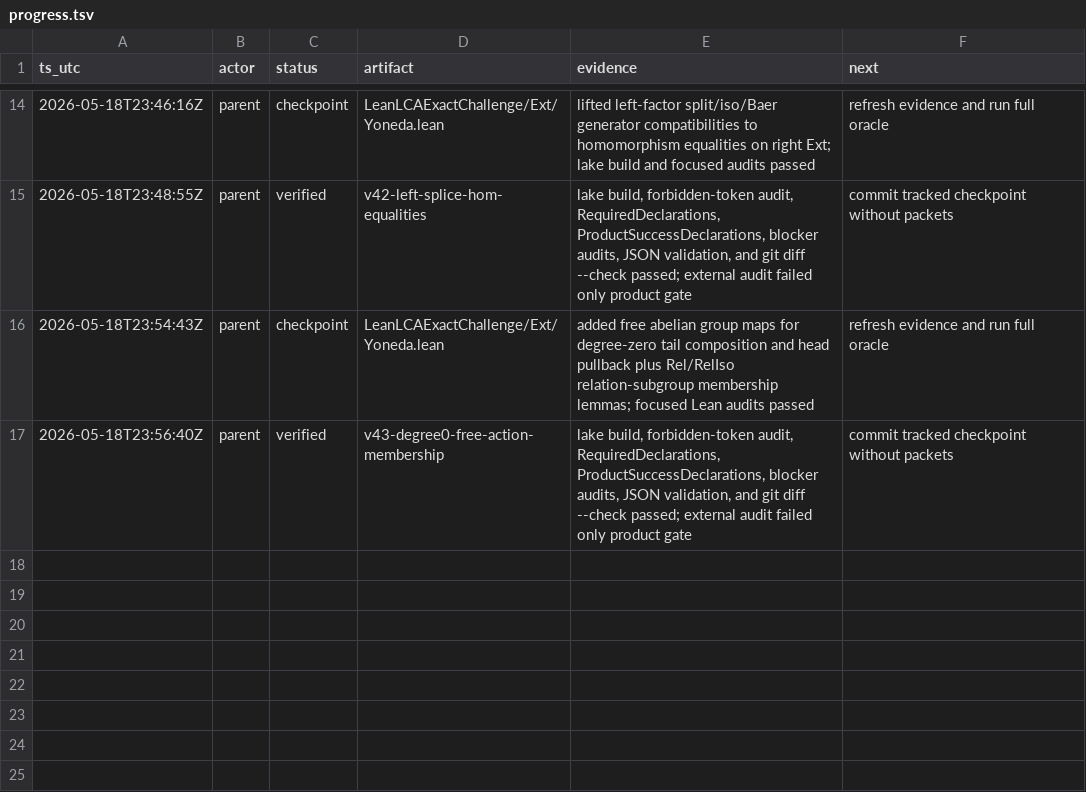
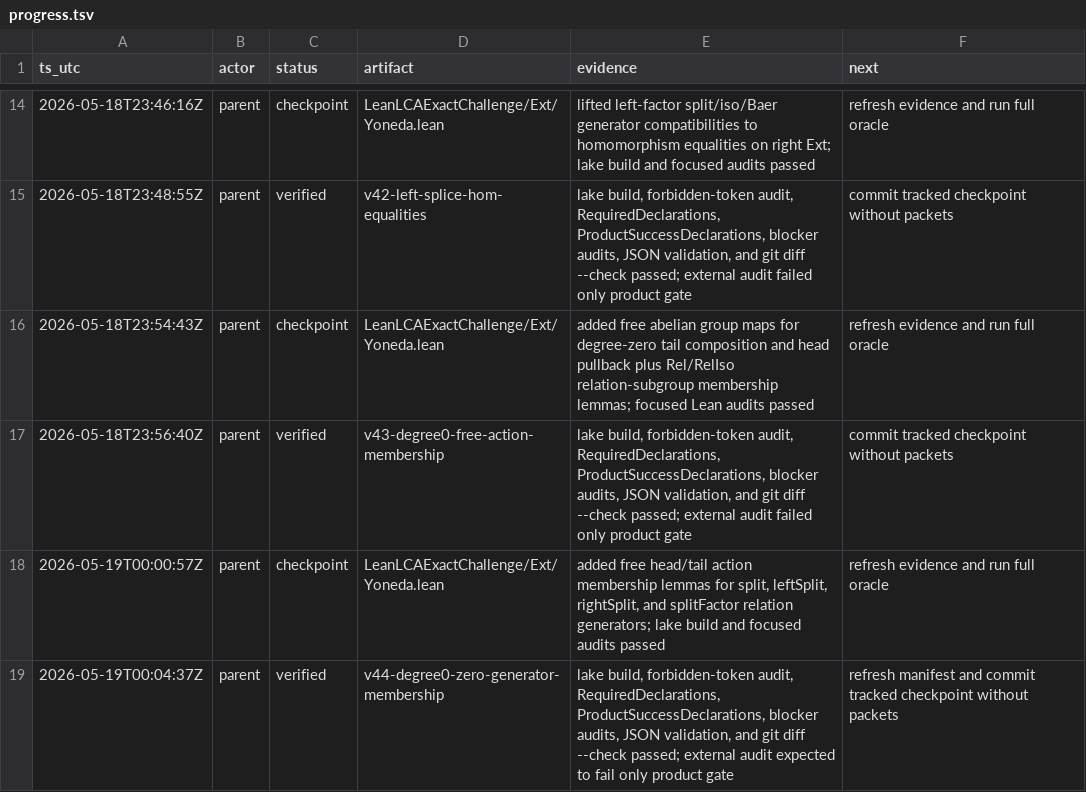
Before and after one commit to Rokurolize/lean-lca-exact-challenge-20260518, a TSV file: progress.tsv, drawn as a sheet; only a part is shown, gaps mark what is left out; the diff names each change by its address in the sheet, - before the commit and + after, or states it on an @@ line.

Commit message:
Add degree-zero zero-generator membership lemmas

```diff
--- a/progress.tsv
+++ b/progress.tsv
+row 18: 2026-05-19T00:00:57Z | parent | checkpoint | LeanLCAExactChallenge/Ext/Yoneda.lean | added free head/tail action membership lemmas for split, leftSplit, rightSplit, and splitFactor relation generators; lake build and focused audits passed | refresh evidence and run full oracle
+row 19: 2026-05-19T00:04:37Z | parent | verified | v44-degree0-zero-generator-membership | lake build, forbidden-token audit, RequiredDeclarations, ProductSuccessDeclarations, blocker audits, JSON validation, and git diff --check passed; external audit expected to fail only product gate | refresh manifest and commit tracked checkpoint without packets
```
Also changed, not shown: 10 other files.
